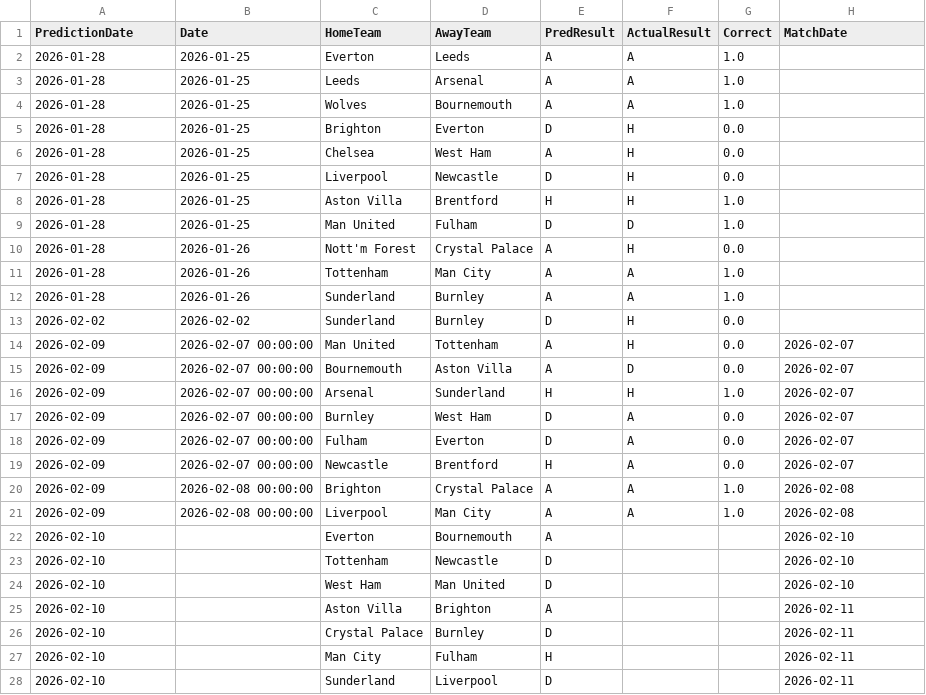
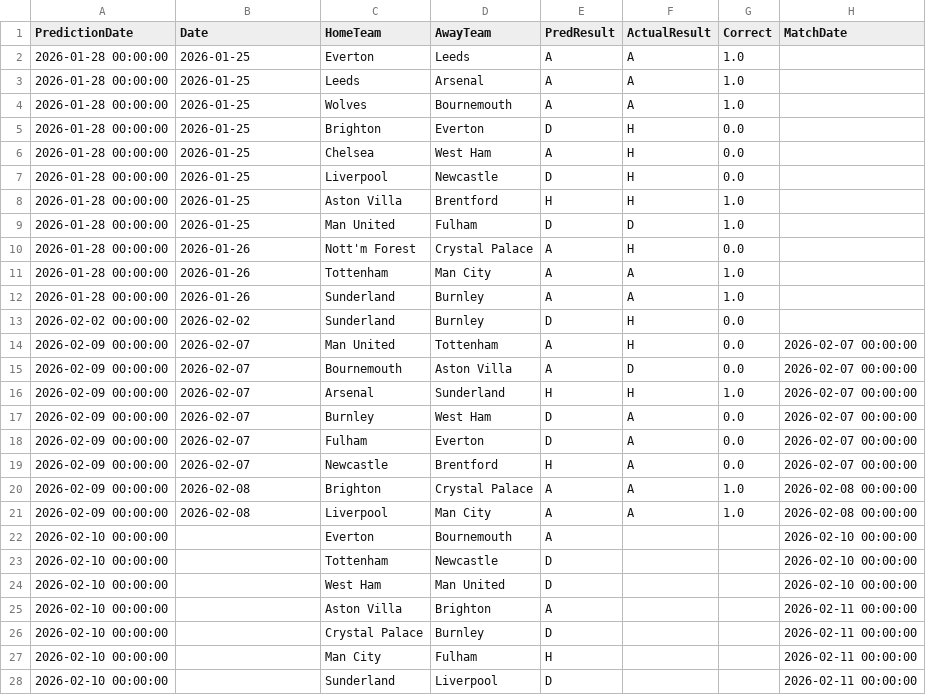
Before and after one commit to mauroflorez/epl-lpp, a CSV file: data/prediction_history.csv, drawn as a sheet; only a part is shown; the diff covers the shown part only.

```diff
--- a/data/prediction_history.csv
+++ b/data/prediction_history.csv
@@ -1,28 +1,28 @@
 PredictionDate,Date,HomeTeam,AwayTeam,PredResult,ActualResult,Correct,MatchDate
-2026-01-28,2026-01-25,Everton,Leeds,A,A,1.0,
-2026-01-28,2026-01-25,Leeds,Arsenal,A,A,1.0,
-2026-01-28,2026-01-25,Wolves,Bournemouth,A,A,1.0,
-2026-01-28,2026-01-25,Brighton,Everton,D,H,0.0,
-2026-01-28,2026-01-25,Chelsea,West Ham,A,H,0.0,
-2026-01-28,2026-01-25,Liverpool,Newcastle,D,H,0.0,
-2026-01-28,2026-01-25,Aston Villa,Brentford,H,H,1.0,
-2026-01-28,2026-01-25,Man United,Fulham,D,D,1.0,
-2026-01-28,2026-01-26,Nott'm Forest,Crystal Palace,A,H,0.0,
-2026-01-28,2026-01-26,Tottenham,Man City,A,A,1.0,
-2026-01-28,2026-01-26,Sunderland,Burnley,A,A,1.0,
-2026-02-02,2026-02-02,Sunderland,Burnley,D,H,0.0,
-2026-02-09,2026-02-07 00:00:00,Man United,Tottenham,A,H,0.0,2026-02-07
-2026-02-09,2026-02-07 00:00:00,Bournemouth,Aston Villa,A,D,0.0,2026-02-07
-2026-02-09,2026-02-07 00:00:00,Arsenal,Sunderland,H,H,1.0,2026-02-07
-2026-02-09,2026-02-07 00:00:00,Burnley,West Ham,D,A,0.0,2026-02-07
-2026-02-09,2026-02-07 00:00:00,Fulham,Everton,D,A,0.0,2026-02-07
-2026-02-09,2026-02-07 00:00:00,Newcastle,Brentford,H,A,0.0,2026-02-07
-2026-02-09,2026-02-08 00:00:00,Brighton,Crystal Palace,A,A,1.0,2026-02-08
-2026-02-09,2026-02-08 00:00:00,Liverpool,Man City,A,A,1.0,2026-02-08
-2026-02-10,,Everton,Bournemouth,A,,,2026-02-10
-2026-02-10,,Tottenham,Newcastle,D,,,2026-02-10
-2026-02-10,,West Ham,Man United,D,,,2026-02-10
-2026-02-10,,Aston Villa,Brighton,A,,,2026-02-11
-2026-02-10,,Crystal Palace,Burnley,D,,,2026-02-11
-2026-02-10,,Man City,Fulham,H,,,2026-02-11
-2026-02-10,,Sunderland,Liverpool,D,,,2026-02-11
+2026-01-28 00:00:00,2026-01-25,Everton,Leeds,A,A,1.0,
+2026-01-28 00:00:00,2026-01-25,Leeds,Arsenal,A,A,1.0,
+2026-01-28 00:00:00,2026-01-25,Wolves,Bournemouth,A,A,1.0,
+2026-01-28 00:00:00,2026-01-25,Brighton,Everton,D,H,0.0,
+2026-01-28 00:00:00,2026-01-25,Chelsea,West Ham,A,H,0.0,
+2026-01-28 00:00:00,2026-01-25,Liverpool,Newcastle,D,H,0.0,
+2026-01-28 00:00:00,2026-01-25,Aston Villa,Brentford,H,H,1.0,
+2026-01-28 00:00:00,2026-01-25,Man United,Fulham,D,D,1.0,
+2026-01-28 00:00:00,2026-01-26,Nott'm Forest,Crystal Palace,A,H,0.0,
+2026-01-28 00:00:00,2026-01-26,Tottenham,Man City,A,A,1.0,
+2026-01-28 00:00:00,2026-01-26,Sunderland,Burnley,A,A,1.0,
+2026-02-02 00:00:00,2026-02-02,Sunderland,Burnley,D,H,0.0,
+2026-02-09 00:00:00,2026-02-07,Man United,Tottenham,A,H,0.0,2026-02-07 00:00:00
+2026-02-09 00:00:00,2026-02-07,Bournemouth,Aston Villa,A,D,0.0,2026-02-07 00:00:00
+2026-02-09 00:00:00,2026-02-07,Arsenal,Sunderland,H,H,1.0,2026-02-07 00:00:00
+2026-02-09 00:00:00,2026-02-07,Burnley,West Ham,D,A,0.0,2026-02-07 00:00:00
+2026-02-09 00:00:00,2026-02-07,Fulham,Everton,D,A,0.0,2026-02-07 00:00:00
+2026-02-09 00:00:00,2026-02-07,Newcastle,Brentford,H,A,0.0,2026-02-07 00:00:00
+2026-02-09 00:00:00,2026-02-08,Brighton,Crystal Palace,A,A,1.0,2026-02-08 00:00:00
+2026-02-09 00:00:00,2026-02-08,Liverpool,Man City,A,A,1.0,2026-02-08 00:00:00
+2026-02-10 00:00:00,,Everton,Bournemouth,A,,,2026-02-10 00:00:00
+2026-02-10 00:00:00,,Tottenham,Newcastle,D,,,2026-02-10 00:00:00
+2026-02-10 00:00:00,,West Ham,Man United,D,,,2026-02-10 00:00:00
+2026-02-10 00:00:00,,Aston Villa,Brighton,A,,,2026-02-11 00:00:00
+2026-02-10 00:00:00,,Crystal Palace,Burnley,D,,,2026-02-11 00:00:00
+2026-02-10 00:00:00,,Man City,Fulham,H,,,2026-02-11 00:00:00
+2026-02-10 00:00:00,,Sunderland,Liverpool,D,,,2026-02-11 00:00:00
```
Also changed, not shown: 2 added rows and 2 edited cells elsewhere in this file, 2 other files.
